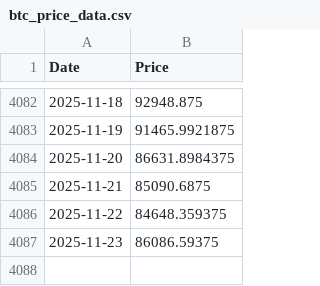
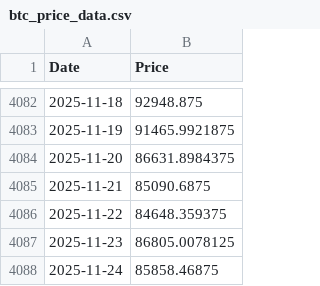
Before and after one commit to dlwpsms3gkrsus-glitch/crypto_price_vs_spot_etf_flow-chart, a CSV file: btc_price_data.csv, drawn as a sheet; only a part is shown, gaps mark what is left out.

```diff
--- a/btc_price_data.csv
+++ b/btc_price_data.csv
@@ -4086,2 +4086,3 @@ Date,Price
 2025-11-22,84648.359375
-2025-11-23,86086.59375
+2025-11-23,86805.0078125
+2025-11-24,85858.46875
```
Also changed, not shown: btc_price_2024-01-11_to_today.csv, btc_supply_data.csv, 9 other files.
